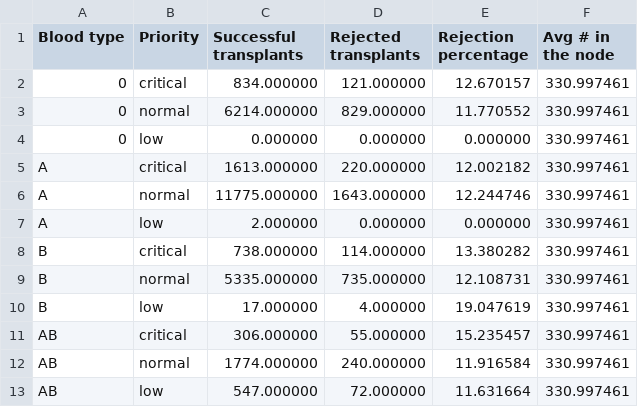
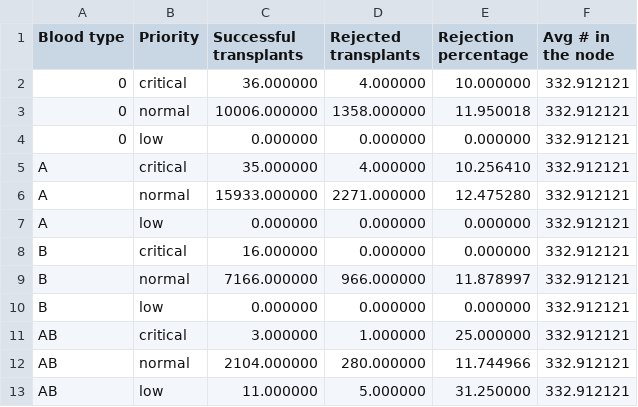
Before and after one commit to livias1726/PMCSN_Project, a CSV file: output/transplant_real_comp.csv, drawn as a sheet.

```diff
--- a/output/transplant_real_comp.csv
+++ b/output/transplant_real_comp.csv
@@ -1,13 +1,13 @@
 Blood type,Priority,Successful transplants,Rejected transplants,Rejection percentage,Avg # in the node
-0,critical,834.000000,121.000000,12.670157,330.997461
-0,normal,6214.000000,829.000000,11.770552,330.997461
-0,low,0.000000,0.000000,0.000000,330.997461
-A,critical,1613.000000,220.000000,12.002182,330.997461
-A,normal,11775.000000,1643.000000,12.244746,330.997461
-A,low,2.000000,0.000000,0.000000,330.997461
-B,critical,738.000000,114.000000,13.380282,330.997461
-B,normal,5335.000000,735.000000,12.108731,330.997461
-B,low,17.000000,4.000000,19.047619,330.997461
-AB,critical,306.000000,55.000000,15.235457,330.997461
-AB,normal,1774.000000,240.000000,11.916584,330.997461
-AB,low,547.000000,72.000000,11.631664,330.997461
+0,critical,36.000000,4.000000,10.000000,332.912121
+0,normal,10006.000000,1358.000000,11.950018,332.912121
+0,low,0.000000,0.000000,0.000000,332.912121
+A,critical,35.000000,4.000000,10.256410,332.912121
+A,normal,15933.000000,2271.000000,12.475280,332.912121
+A,low,0.000000,0.000000,0.000000,332.912121
+B,critical,16.000000,0.000000,0.000000,332.912121
+B,normal,7166.000000,966.000000,11.878997,332.912121
+B,low,0.000000,0.000000,0.000000,332.912121
+AB,critical,3.000000,1.000000,25.000000,332.912121
+AB,normal,2104.000000,280.000000,11.744966,332.912121
+AB,low,11.000000,5.000000,31.250000,332.912121
```
Also changed, not shown: output/organs_real_comp.csv, output/waiting_list_real_comp.csv, 10 other files.
